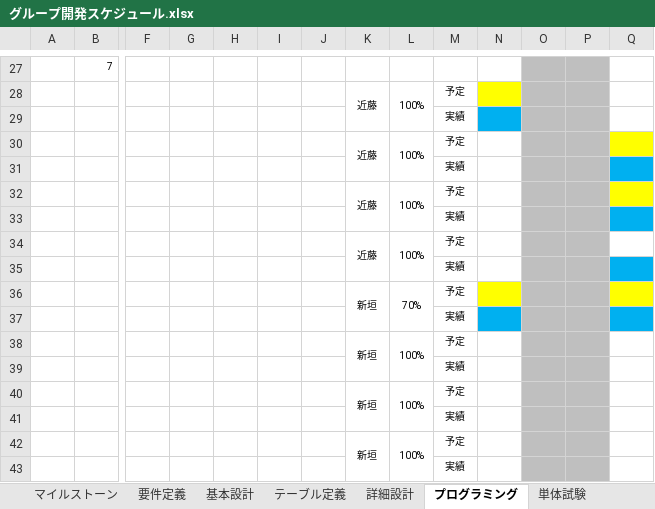
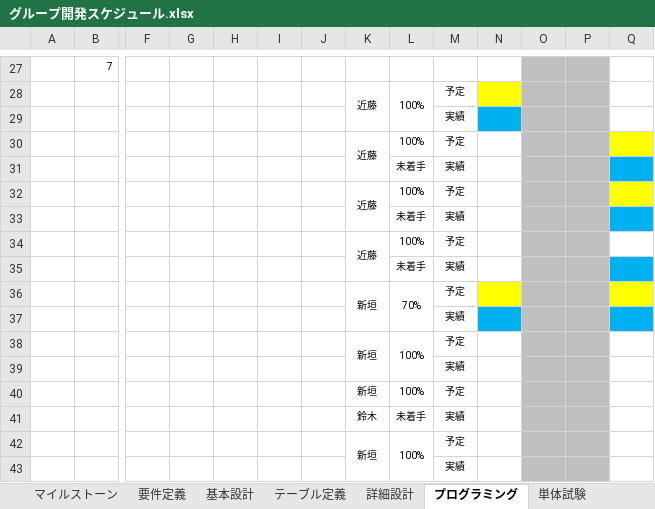
Before and after one commit to ShunjiYamamoto/groupA, an Excel workbook: グループ開発スケジュール.xlsx, sheet プログラミング, drawn as a sheet; only a part is shown, gaps mark what is left out; values as stored, in another font and other column widths than the file's, no borders; charts and pictures not drawn; removed rows and columns are numbered as before the commit, all else as after; rows hold the shown columns only; the diff names each change by its address in the sheet, - before the commit and + after, or states it on an @@ line.

```diff
--- a/グループ開発スケジュール.xlsx (sheet プログラミング)
+++ b/グループ開発スケジュール.xlsx (sheet プログラミング)
-L30:L31 merged
-L31: (empty)
+L31: 未着手
-L32:L33 merged
-L33: (empty)
+L33: 未着手
-L34:L35 merged
-L35: (empty)
+L35: 未着手
-K40:K41 merged
-L40:L41 merged
-row 41:  |  |  |  |  |  |  |  |  | 実績
+row 41:  |  |  |  |  |  |  | 鈴木 | 未着手 | 実績
```
Also changed, not shown: sheet 詳細設計, sheet テーブル定義, sheet 基本設計, sheet 要件定義, charts or pictures.
